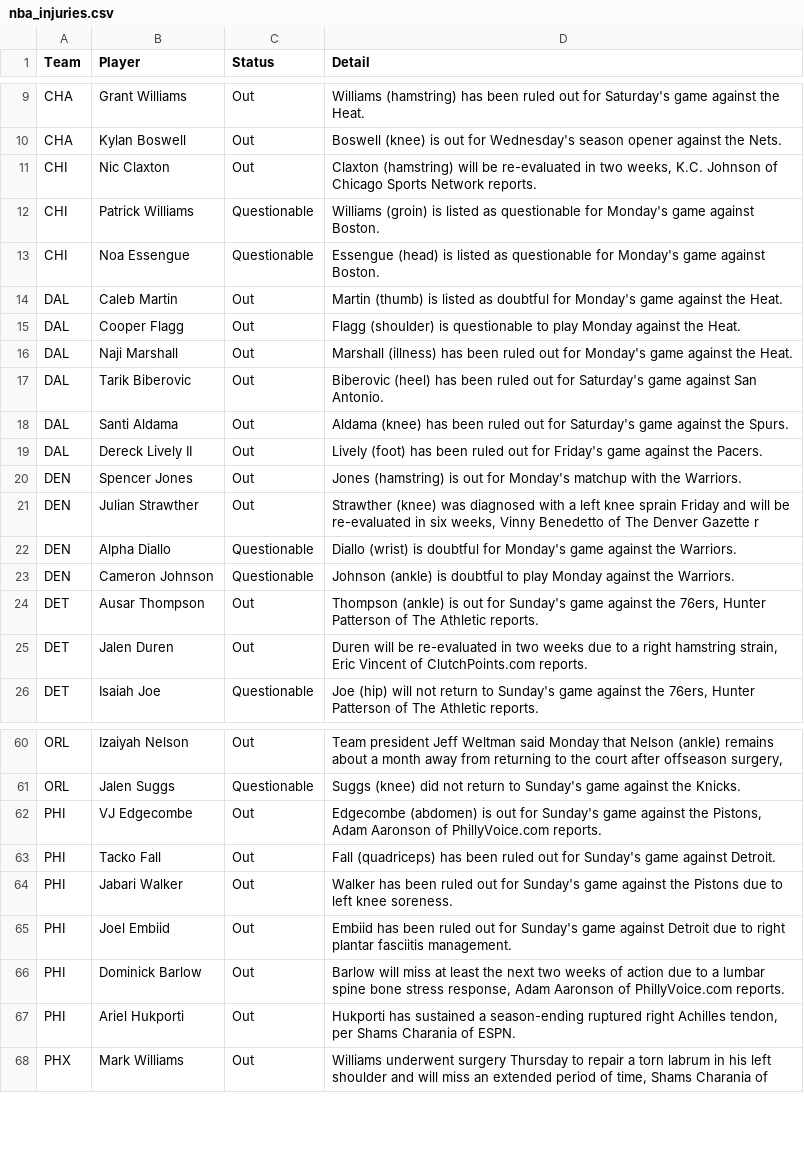
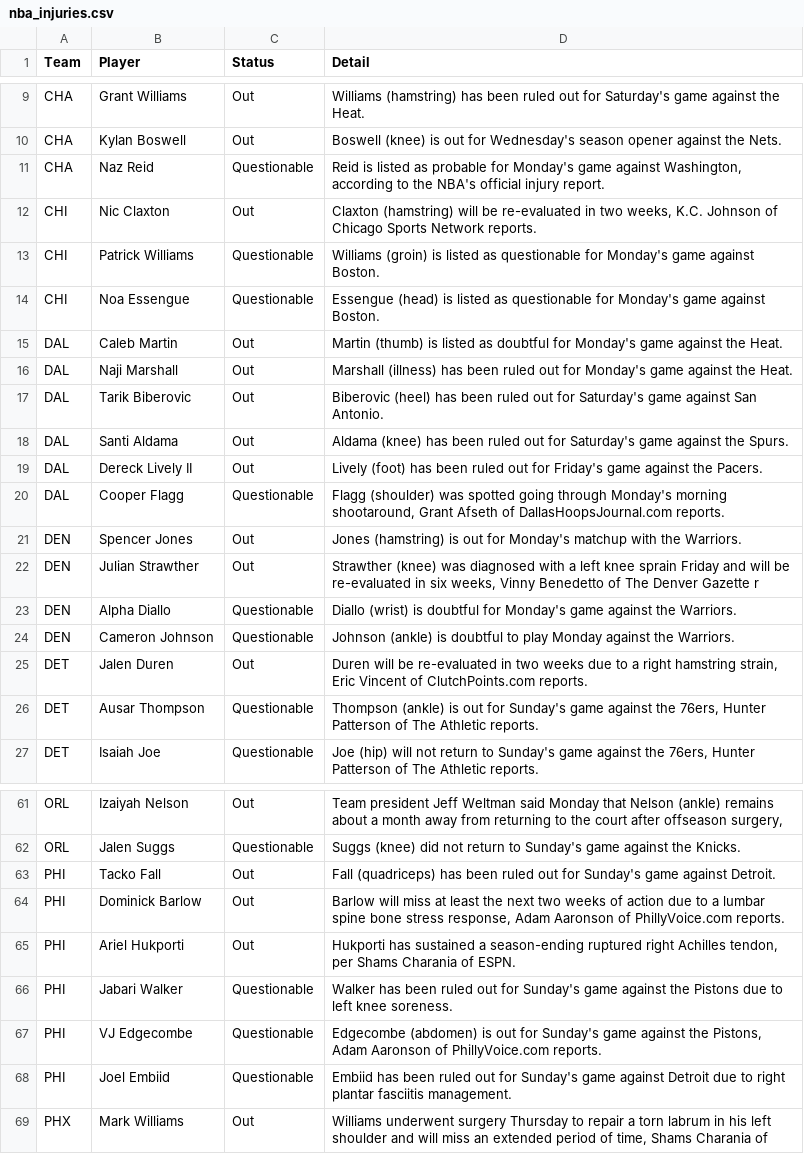
Before and after one commit to ECC370/stats, a CSV file: data/nba_injuries.csv, drawn as a sheet; only a part is shown, gaps mark what is left out; removed rows and columns are numbered as before the commit, all else as after; the diff covers the shown part only; the diff names each change by its address in the sheet, - before the commit and + after, or states it on an @@ line.

```diff
--- a/data/nba_injuries.csv
+++ b/data/nba_injuries.csv
+row 11: CHA | Naz Reid | Questionable | Reid is listed as probable for Monday's game against Washington, according to the NBA's official injury report.
-row 15: DAL | Cooper Flagg | Out | Flagg (shoulder) is questionable to play Monday against the Heat.
+row 20: DAL | Cooper Flagg | Questionable | Flagg (shoulder) was spotted going through Monday's morning shootaround, Grant Afseth of DallasHoopsJournal.com reports.
-row 24: DET | Ausar Thompson | Out | Thompson (ankle) is out for Sunday's game against the 76ers, Hunter Patterson of The Athletic reports.
+row 26: DET | Ausar Thompson | Questionable | Thompson (ankle) is out for Sunday's game against the 76ers, Hunter Patterson of The Athletic reports.
-row 62: PHI | VJ Edgecombe | Out | Edgecombe (abdomen) is out for Sunday's game against the Pistons, Adam Aaronson of PhillyVoice.com reports.
-row 64: PHI | Jabari Walker | Out | Walker has been ruled out for Sunday's game against the Pistons due to left knee soreness.
-row 65: PHI | Joel Embiid | Out | Embiid has been ruled out for Sunday's game against Detroit due to right plantar fasciitis management.
+row 66: PHI | Jabari Walker | Questionable | Walker has been ruled out for Sunday's game against the Pistons due to left knee soreness.
+row 67: PHI | VJ Edgecombe | Questionable | Edgecombe (abdomen) is out for Sunday's game against the Pistons, Adam Aaronson of PhillyVoice.com reports.
+row 68: PHI | Joel Embiid | Questionable | Embiid has been ruled out for Sunday's game against Detroit due to right plantar fasciitis management.
```
Also changed, not shown: 4 added rows, 4 removed rows and 4 edited cells elsewhere in this file, data/nba_safe.csv, data/nba_slate.csv, 9 other files.
